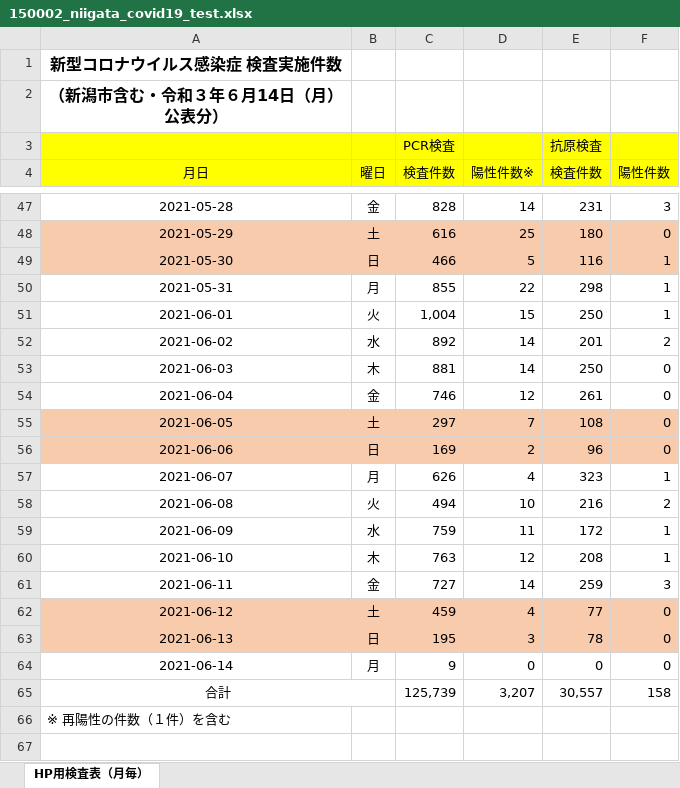
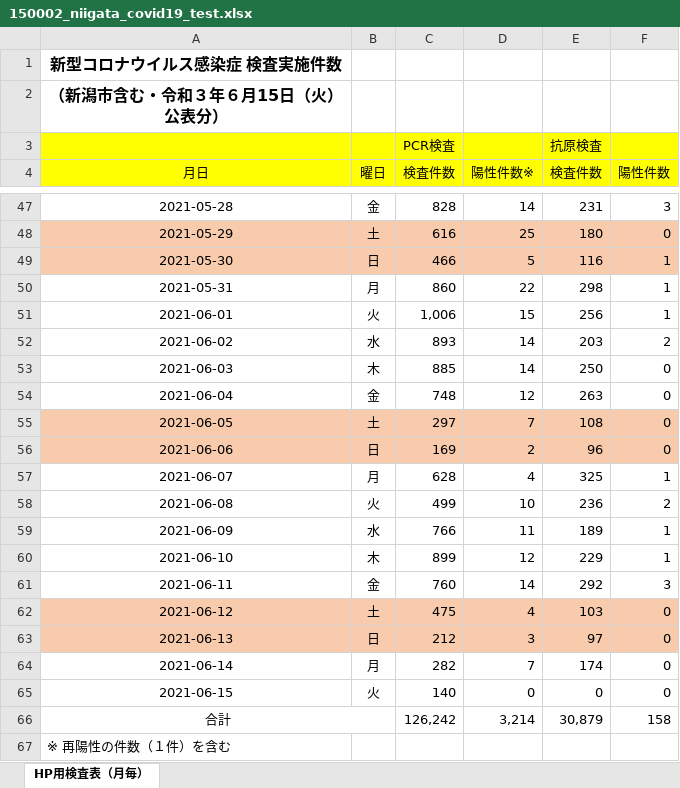
Before and after one commit to CodeForNiigata/covid19-data-niigata, an Excel workbook: dist/xlsx/150002_niigata_covid19_test.xlsx, sheet HP用検査表（月毎）, drawn as a sheet; only a part is shown, gaps mark what is left out; values as stored, in another font and other column widths than the file's, no borders; addresses are those after the commit; the diff names each change by its address in the sheet, - before the commit and + after, or states it on an @@ line.

```diff
--- a/dist/xlsx/150002_niigata_covid19_test.xlsx (sheet HP用検査表（月毎）)
+++ b/dist/xlsx/150002_niigata_covid19_test.xlsx (sheet HP用検査表（月毎）)
-A2 (月日): （新潟市含む・令和３年６月14日（月）公表分）
+A2 (月日): （新潟市含む・令和３年６月15日（火）公表分）
-C50 (検査件数): 855
+C50 (検査件数): 860
-C51 (検査件数): 1,004
+C51 (検査件数): 1,006
-E51 (検査件数): 250
+E51 (検査件数): 256
-C52 (検査件数): 892
+C52 (検査件数): 893
-E52 (検査件数): 201
+E52 (検査件数): 203
-C53 (検査件数): 881
+C53 (検査件数): 885
-C54 (検査件数): 746
+C54 (検査件数): 748
-E54 (検査件数): 261
+E54 (検査件数): 263
-C57 (検査件数): 626
+C57 (検査件数): 628
-E57 (検査件数): 323
+E57 (検査件数): 325
-C58 (検査件数): 494
+C58 (検査件数): 499
-E58 (検査件数): 216
+E58 (検査件数): 236
-C59 (検査件数): 759
+C59 (検査件数): 766
-E59 (検査件数): 172
+E59 (検査件数): 189
-C60 (検査件数): 763
+C60 (検査件数): 899
-E60 (検査件数): 208
+E60 (検査件数): 229
-C61 (検査件数): 727
+C61 (検査件数): 760
-E61 (検査件数): 259
+E61 (検査件数): 292
-C62 (検査件数): 459
+C62 (検査件数): 475
-E62 (検査件数): 77
+E62 (検査件数): 103
-C63 (検査件数): 195
+C63 (検査件数): 212
-E63 (検査件数): 78
+E63 (検査件数): 97
-C64 (検査件数): 9
+C64 (検査件数): 282
-D64 (陽性件数※): 0
+D64 (陽性件数※): 7
-E64 (検査件数): 0
+E64 (検査件数): 174
+row 65: 2021-06-15 | 火 | 140 | 0 | 0 | 0
-C66 (検査件数): 125,739
+C66 (検査件数): 126,242
-D66 (陽性件数※): 3,207
+D66 (陽性件数※): 3,214
-E66 (検査件数): 30,557
+E66 (検査件数): 30,879
```
Also changed, not shown: formulas that keep their value, 11 other files.
